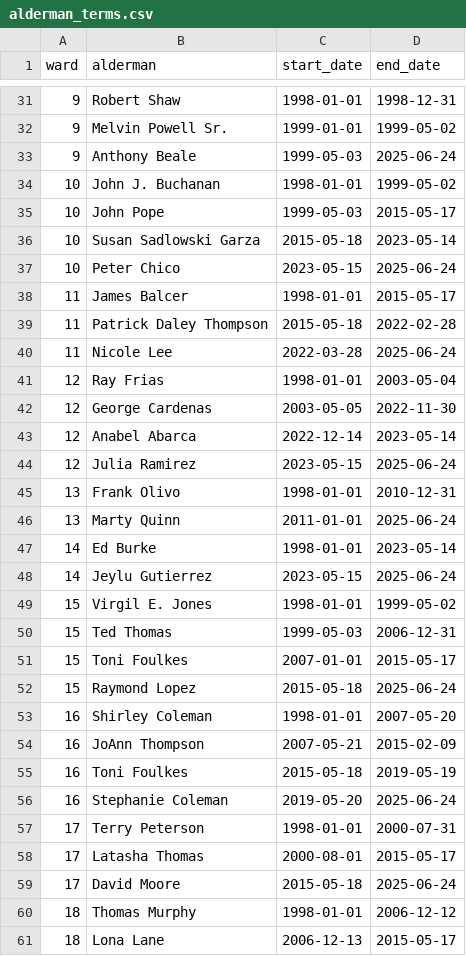
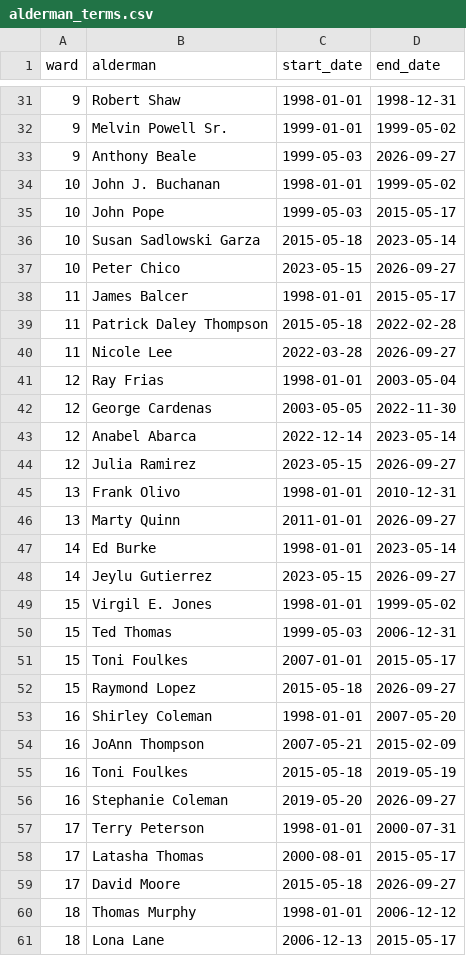
Before and after one commit to JacobHerbstman/aldermanic_privilege, a CSV file: tasks/create_alderman_data/adjudication/alderman_terms.csv, drawn as a sheet; only a part is shown, gaps mark what is left out; the diff covers the shown part only.

```diff
--- a/tasks/create_alderman_data/adjudication/alderman_terms.csv
+++ b/tasks/create_alderman_data/adjudication/alderman_terms.csv
@@ -32,3 +32,3 @@ ward,alderman,start_date,end_date
 9,Melvin Powell Sr.,1999-01-01,1999-05-02
-9,Anthony Beale,1999-05-03,2025-06-24
+9,Anthony Beale,1999-05-03,2026-09-27
 10,John J. Buchanan,1998-01-01,1999-05-02
@@ -36,6 +36,6 @@ ward,alderman,start_date,end_date
 10,Susan Sadlowski Garza,2015-05-18,2023-05-14
-10,Peter Chico,2023-05-15,2025-06-24
+10,Peter Chico,2023-05-15,2026-09-27
 11,James Balcer,1998-01-01,2015-05-17
 11,Patrick Daley Thompson,2015-05-18,2022-02-28
-11,Nicole Lee,2022-03-28,2025-06-24
+11,Nicole Lee,2022-03-28,2026-09-27
 12,Ray Frias,1998-01-01,2003-05-04
@@ -43,7 +43,7 @@ ward,alderman,start_date,end_date
 12,Anabel Abarca,2022-12-14,2023-05-14
-12,Julia Ramirez,2023-05-15,2025-06-24
+12,Julia Ramirez,2023-05-15,2026-09-27
 13,Frank Olivo,1998-01-01,2010-12-31
-13,Marty Quinn,2011-01-01,2025-06-24
+13,Marty Quinn,2011-01-01,2026-09-27
 14,Ed Burke,1998-01-01,2023-05-14
-14,Jeylu Gutierrez,2023-05-15,2025-06-24
+14,Jeylu Gutierrez,2023-05-15,2026-09-27
 15,Virgil E. Jones,1998-01-01,1999-05-02
@@ -51,3 +51,3 @@ ward,alderman,start_date,end_date
 15,Toni Foulkes,2007-01-01,2015-05-17
-15,Raymond Lopez,2015-05-18,2025-06-24
+15,Raymond Lopez,2015-05-18,2026-09-27
 16,Shirley Coleman,1998-01-01,2007-05-20
@@ -55,6 +55,6 @@ ward,alderman,start_date,end_date
 16,Toni Foulkes,2015-05-18,2019-05-19
-16,Stephanie Coleman,2019-05-20,2025-06-24
+16,Stephanie Coleman,2019-05-20,2026-09-27
 17,Terry Peterson,1998-01-01,2000-07-31
 17,Latasha Thomas,2000-08-01,2015-05-17
-17,David Moore,2015-05-18,2025-06-24
+17,David Moore,2015-05-18,2026-09-27
 18,Thomas Murphy,1998-01-01,2006-12-12
```
Also changed, not shown: 2 added rows and 41 edited cells elsewhere in this file, 3 other files.
